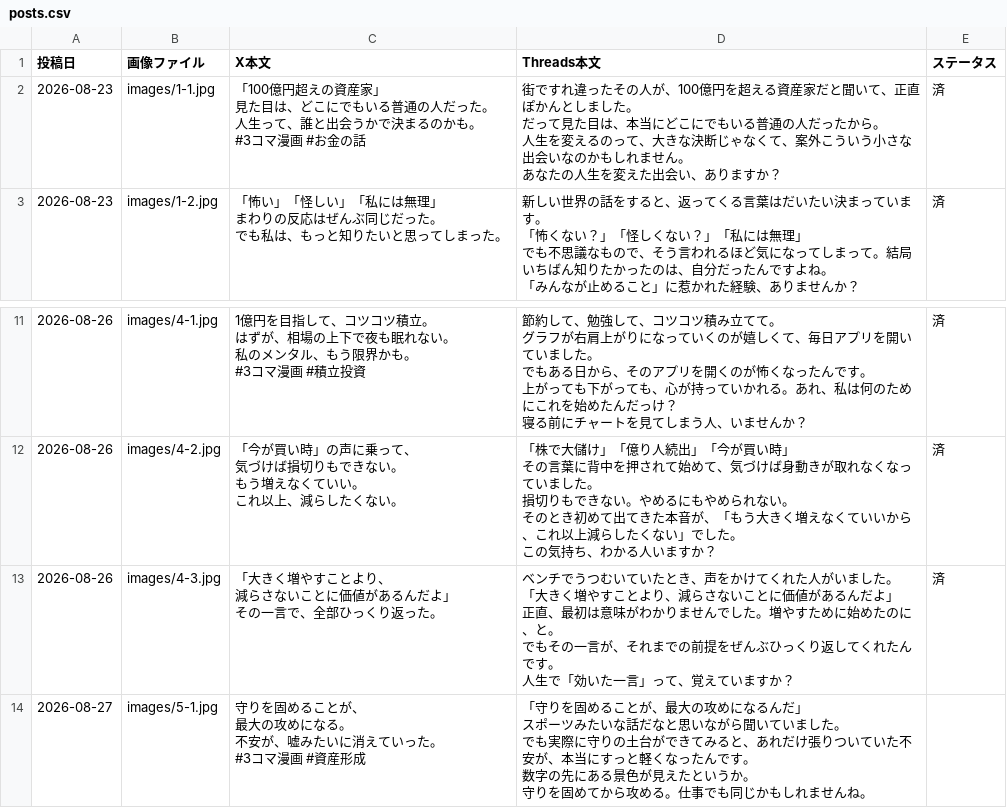
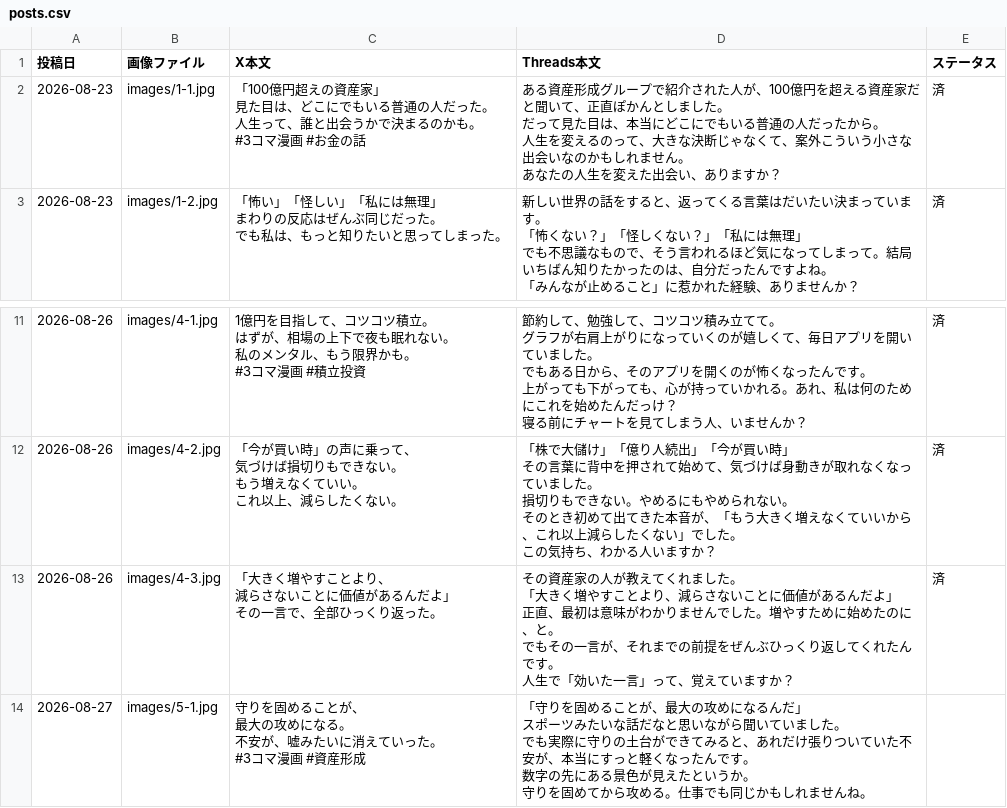
Before and after one commit to lienarc2635-dot/manga-autopost, a CSV file: posts.csv, drawn as a sheet; only a part is shown, gaps mark what is left out.

```diff
--- a/posts.csv
+++ b/posts.csv
@@ -1,15 +1,15 @@
 投稿日,画像ファイル,X本文,Threads本文,ステータス
-2026-08-23,images/1-1.jpg,"「100億円超えの資産家」
-
-見た目は、どこにでもいる普通の人だった。
-
-人生って、誰と出会うかで決まるのかも。
-
-#3コマ漫画 #お金の話","街ですれ違ったその人が、100億円を超える資産家だと聞いて、正直ぽかんとしました。
-
-だって見た目は、本当にどこにでもいる普通の人だったから。
-
-人生を変えるのって、大きな決断じゃなくて、案外こういう小さな出会いなのかもしれません。
-
-あなたの人生を変えた出会い、ありますか？",済
+2026-08-23,images/1-1.jpg,"「100億円超えの資産家」
+
+見た目は、どこにでもいる普通の人だった。
+
+人生って、誰と出会うかで決まるのかも。
+
+#3コマ漫画 #お金の話","ある資産形成グループで紹介された人が、100億円を超える資産家だと聞いて、正直ぽかんとしました。
+
+だって見た目は、本当にどこにでもいる普通の人だったから。
+
+人生を変えるのって、大きな決断じゃなくて、案外こういう小さな出会いなのかもしれません。
+
+あなたの人生を変えた出会い、ありますか？",済
 2026-08-23,images/1-2.jpg,"「怖い」「怪しい」「私には無理」
@@ -130,14 +130,14 @@
 この気持ち、わかる人いますか？",済
-2026-08-26,images/4-3.jpg,"「大きく増やすことより、
-減らさないことに価値があるんだよ」
-
-その一言で、全部ひっくり返った。","ベンチでうつむいていたとき、声をかけてくれた人がいました。
-
-「大きく増やすことより、減らさないことに価値があるんだよ」
-
-正直、最初は意味がわかりませんでした。増やすために始めたのに、と。
-
-でもその一言が、それまでの前提をぜんぶひっくり返してくれたんです。
-
-人生で「効いた一言」って、覚えていますか？",済
+2026-08-26,images/4-3.jpg,"「大きく増やすことより、
+減らさないことに価値があるんだよ」
+
+その一言で、全部ひっくり返った。","その資産家の人が教えてくれました。
+
+「大きく増やすことより、減らさないことに価値があるんだよ」
+
+正直、最初は意味がわかりませんでした。増やすために始めたのに、と。
+
+でもその一言が、それまでの前提をぜんぶひっくり返してくれたんです。
+
+人生で「効いた一言」って、覚えていますか？",済
 2026-08-27,images/5-1.jpg,"守りを固めることが、
```
Also changed, not shown: instagram.csv, 1 other file.
